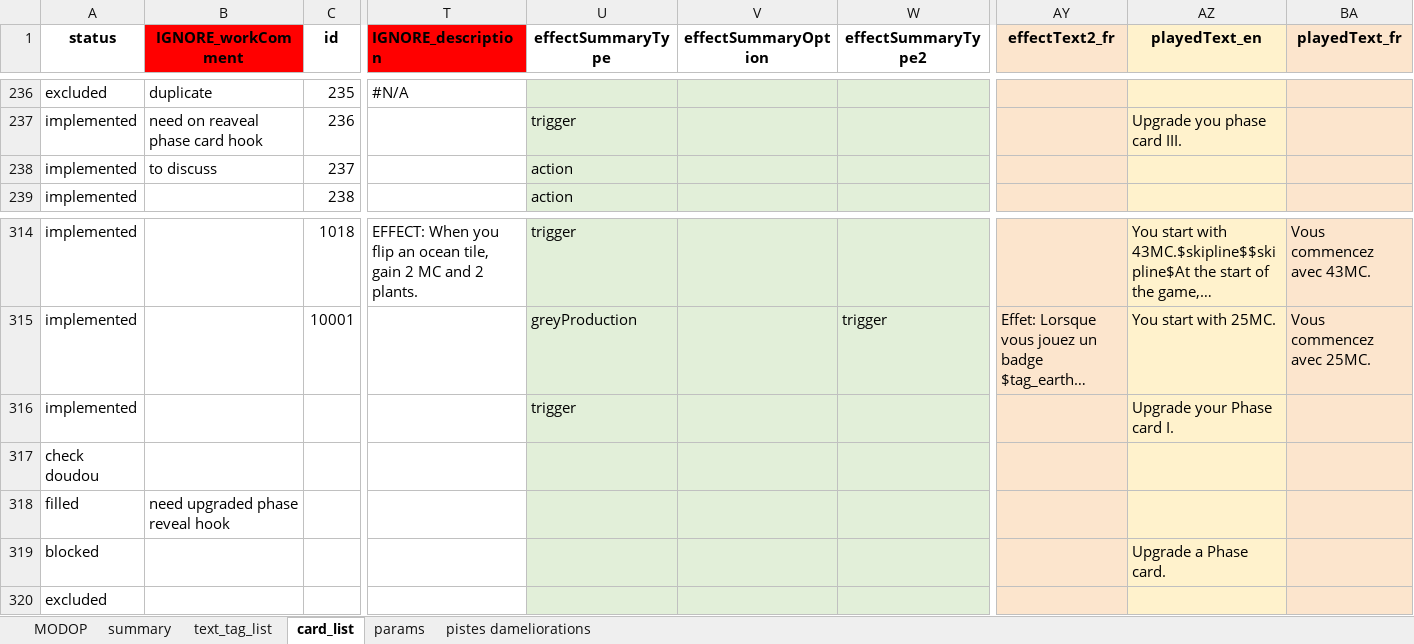
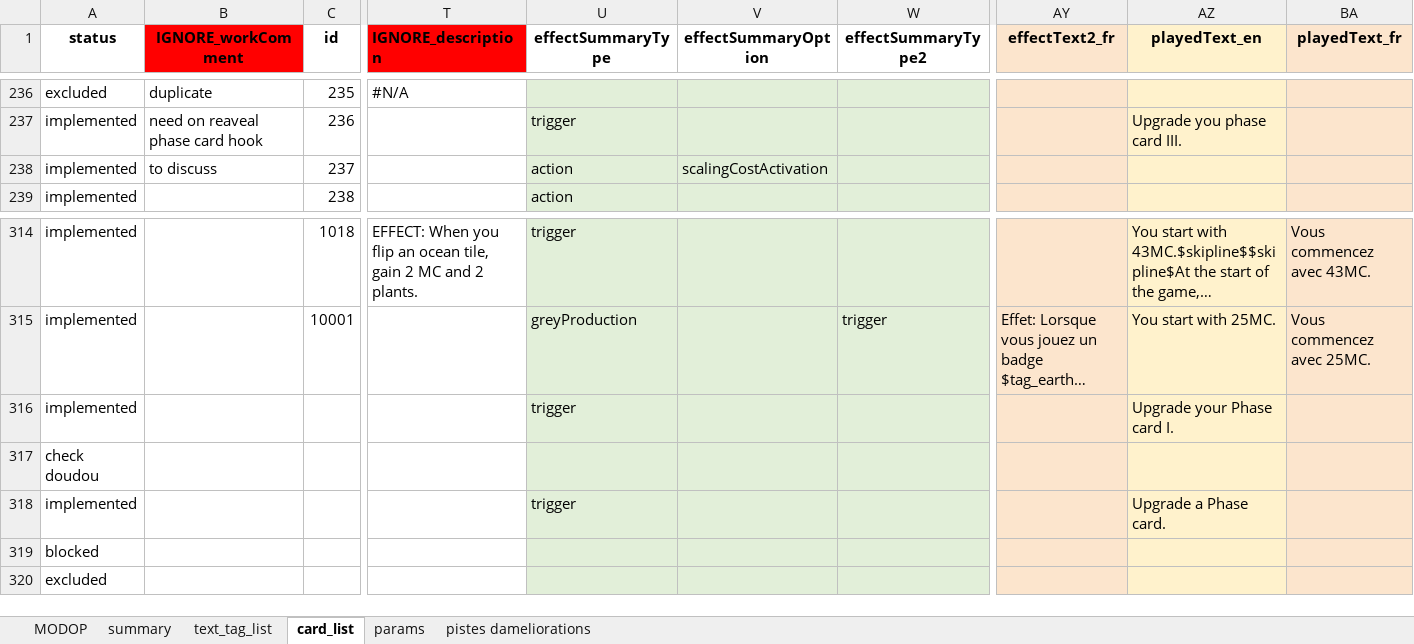
Before and after one commit to Mylaana/AresExpedition, an Excel workbook: ressources/game_data_input.xlsx, sheet card_list, drawn as a sheet; only a part is shown, gaps mark what is left out; long unchanged cells end in …; values as stored, in another font and other column widths than the file's, no borders; charts and pictures not drawn; the diff names each change by its address in the sheet, - before the commit and + after, or states it on an @@ line.

```diff
--- a/ressources/game_data_input.xlsx (sheet card_list)
+++ b/ressources/game_data_input.xlsx (sheet card_list)
-V238 (effectSummaryOption): (empty)
+V238 (effectSummaryOption): scalingCostActivation
-A318 (status): filled
+A318 (status): implemented
-B318 (IGNORE_workComment): need upgraded phase reveal hook
+B318 (IGNORE_workComment): (empty)
-U318 (effectSummaryType): (empty)
+U318 (effectSummaryType): trigger
-AZ318 (playedText_en): (empty)
+AZ318 (playedText_en): Upgrade a Phase card.
-AZ319 (playedText_en): Upgrade a Phase card.
+AZ319 (playedText_en): (empty)
```
Also changed, not shown: sheet summary, sheet pistes dameliorations, 4 other files.
